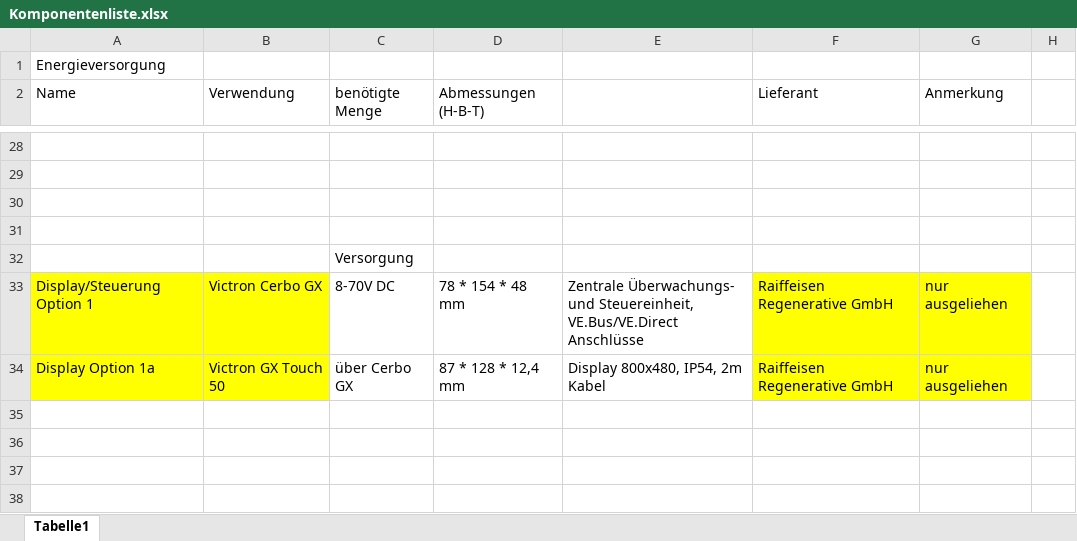
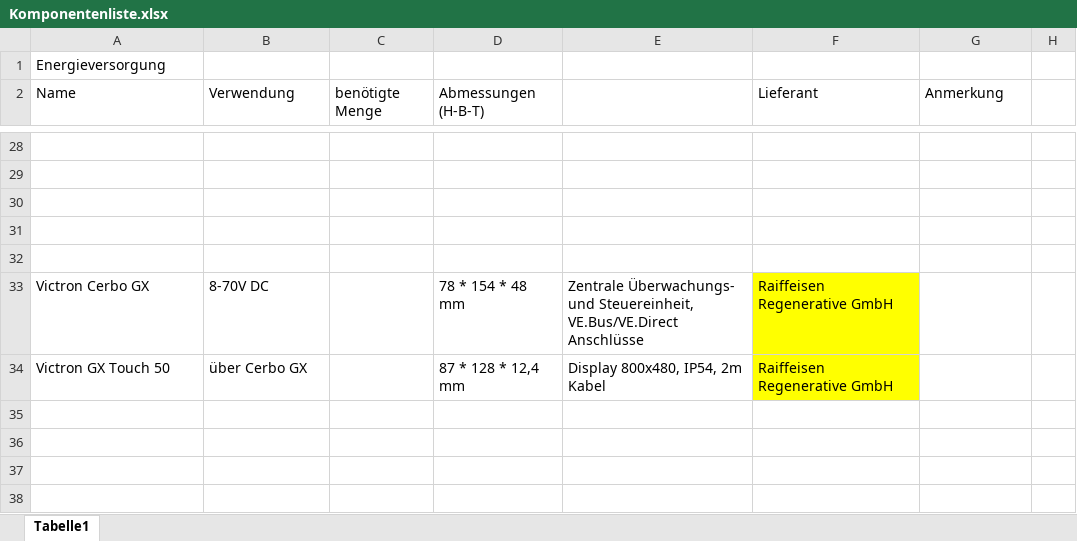
Before and after one commit to baumann06/Diplomarbeit_Sicherung_Privat, an Excel workbook: Diplomarbeit/3_Einkaufslisten_Komponenntenlisten/Komponentenliste.xlsx, sheet Tabelle1, drawn as a sheet; only a part is shown, gaps mark what is left out; values as stored, in another font and other column widths than the file's, no borders; removed rows and columns are numbered as before the commit, all else as after; the diff names each change by its address in the sheet, - before the commit and + after, or states it on an @@ line.

```diff
--- a/Diplomarbeit/3_Einkaufslisten_Komponenntenlisten/Komponentenliste.xlsx (sheet Tabelle1)
+++ b/Diplomarbeit/3_Einkaufslisten_Komponenntenlisten/Komponentenliste.xlsx (sheet Tabelle1)
-C32 (benötigte Menge): Versorgung
+C32 (benötigte Menge): (empty)
-row 33: Display/Steuerung Option 1 | Victron Cerbo GX | 8-70V DC | 78 * 154 * 48 mm | Zentrale Überwachungs- und Steuereinheit, VE.Bus/VE.Direct Anschlüsse | Raiffeisen Regenerative GmbH | nur ausgeliehen
-row 34: Display Option 1a | Victron GX Touch 50 | über Cerbo GX | 87 * 128 * 12,4 mm | Display 800x480, IP54, 2m Kabel | Raiffeisen Regenerative GmbH | nur ausgeliehen
+row 33: Victron Cerbo GX | 8-70V DC |  | 78 * 154 * 48 mm | Zentrale Überwachungs- und Steuereinheit, VE.Bus/VE.Direct Anschlüsse | Raiffeisen Regenerative GmbH
+row 34: Victron GX Touch 50 | über Cerbo GX |  | 87 * 128 * 12,4 mm | Display 800x480, IP54, 2m Kabel | Raiffeisen Regenerative GmbH
```
Also changed, not shown: 5 other files.
